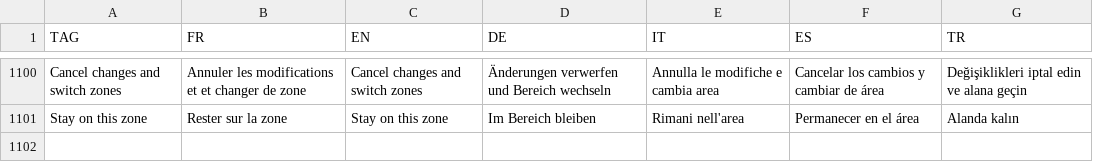
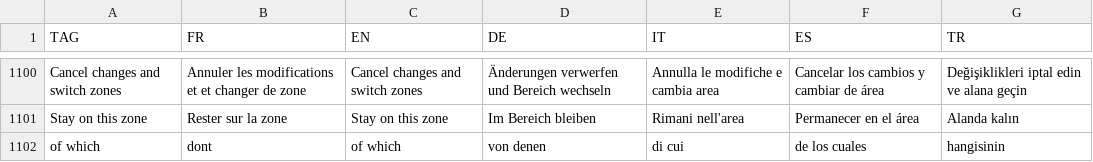
Before and after one commit to hyperplanning/hyperassets, a CSV file: translatedmessages.csv, drawn as a sheet; only a part is shown, gaps mark what is left out; the diff names each change by its address in the sheet, - before the commit and + after, or states it on an @@ line.

Commit message:
Update translatedmessages.csv

```diff
--- a/translatedmessages.csv
+++ b/translatedmessages.csv
+row 1102: of which | dont | of which | von denen | di cui | de los cuales | hangisinin
```
